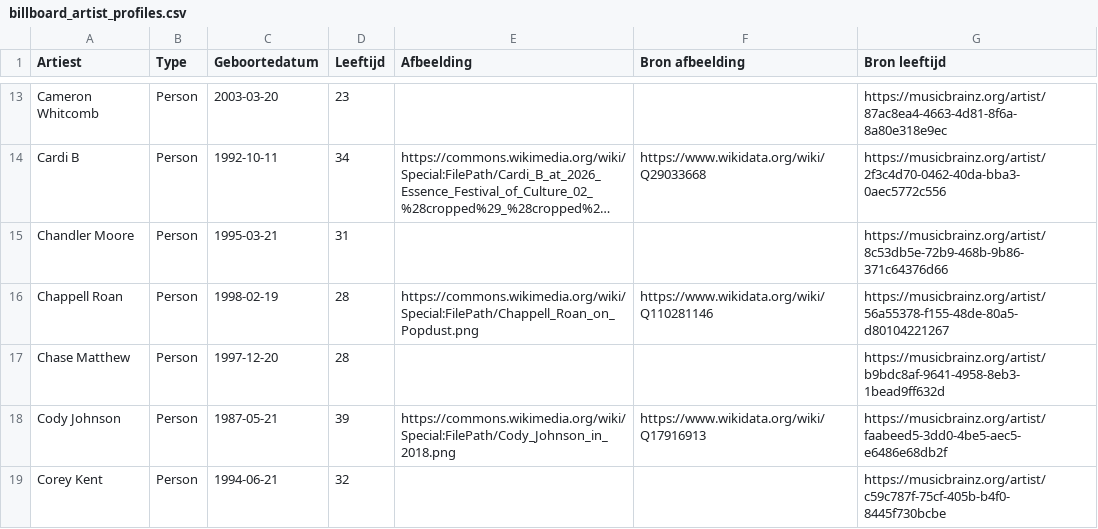
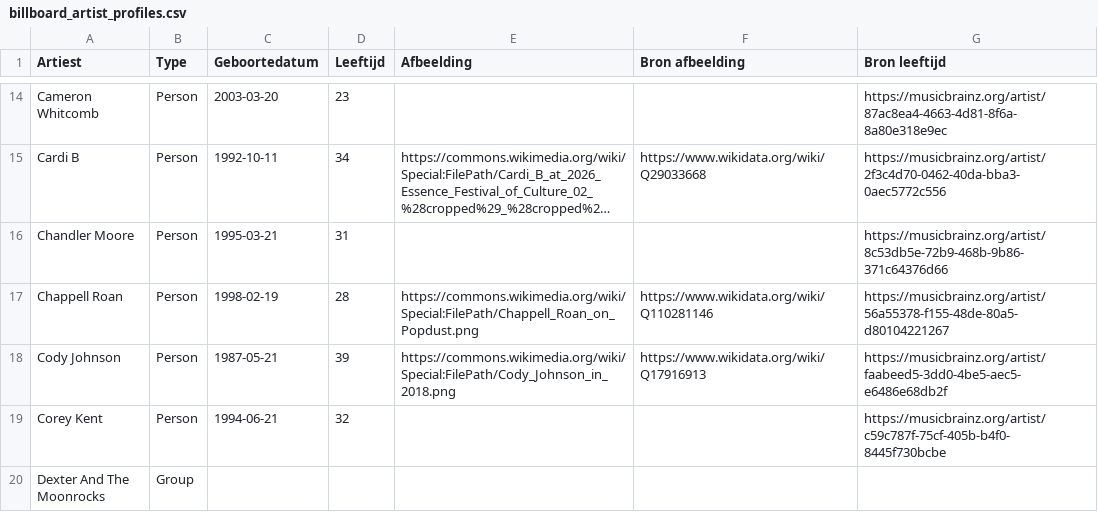
Before and after one commit to seppegoossens99-eng/billboard-hot-100-reversed, a CSV file: billboard_artist_profiles.csv, drawn as a sheet; only a part is shown, gaps mark what is left out; the shorter side is filled out with more unchanged rows; long unchanged cells end in …; removed rows and columns are numbered as before the commit, all else as after; the diff covers the shown part only; the diff names each change by its address in the sheet, - before the commit and + after, or states it on an @@ line.

```diff
--- a/billboard_artist_profiles.csv
+++ b/billboard_artist_profiles.csv
-row 17: Chase Matthew | Person | 1997-12-20 | 28 |  |  | https://musicbrainz.org/artist/b9bdc8af-9641-4958-8eb3-1bead9ff632d
```
Also changed, not shown: 8 added rows and 6 removed rows elsewhere in this file, billboard_band_members.csv, billboard_hot_100_artists.csv, 3 other files.
